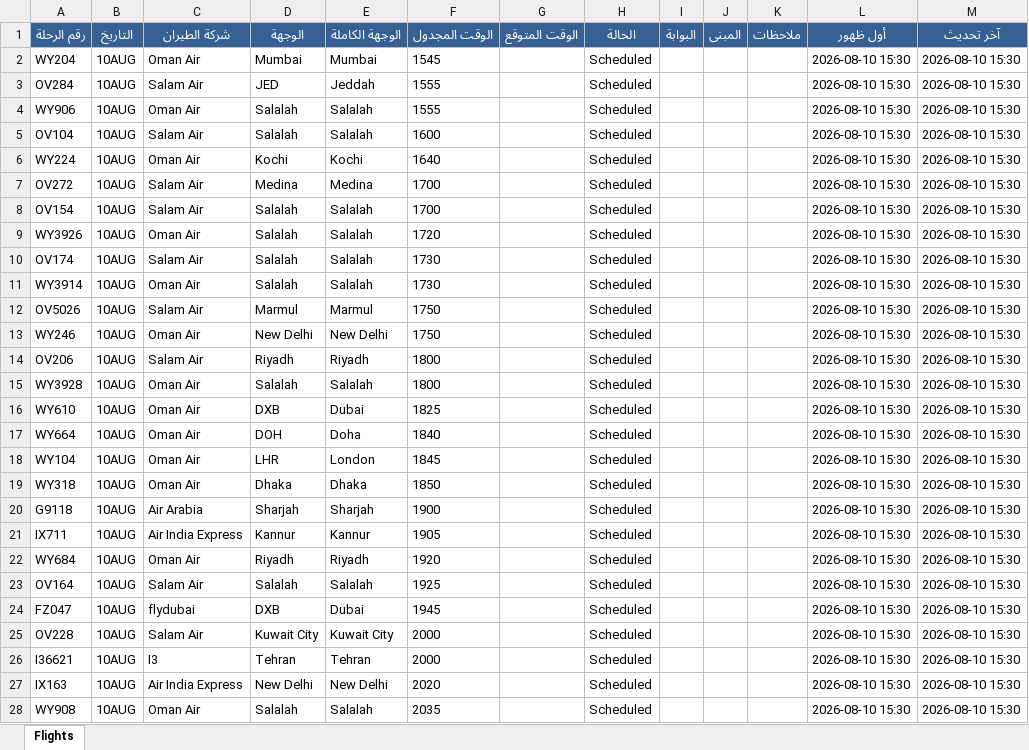
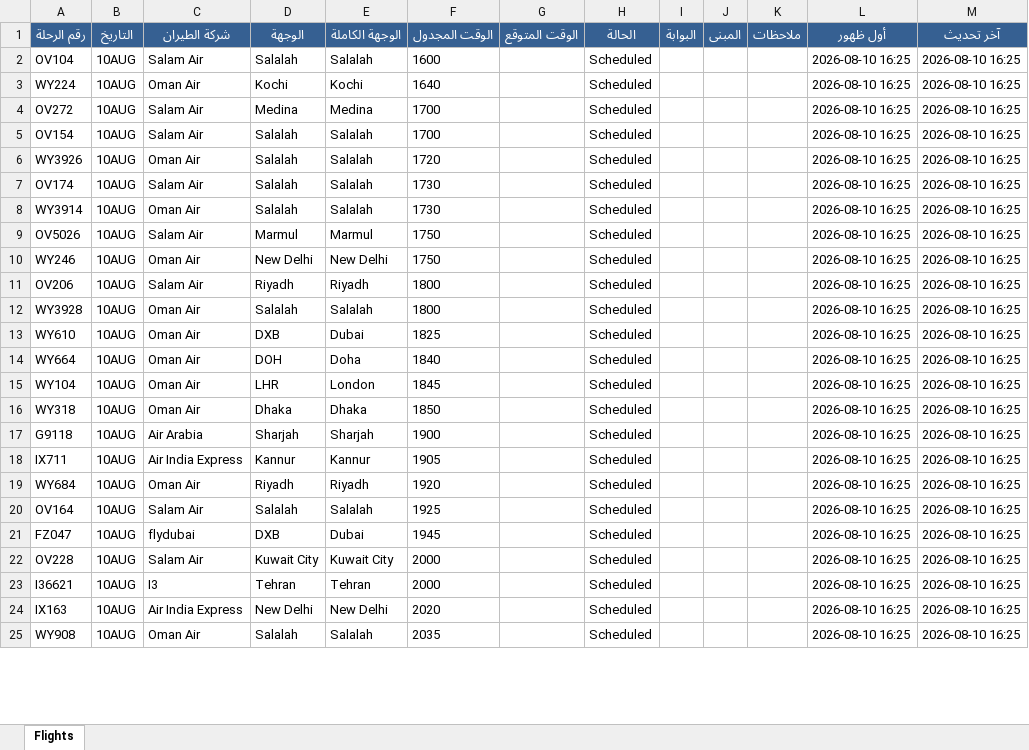
Before and after one commit to khalidsaif912/live-flights, an Excel workbook: flight_data/live_flights.xlsx, sheet Flights, drawn as a sheet; only a part is shown; values as stored, in another font and other column widths than the file's, no borders; removed rows and columns are numbered as before the commit, all else as after; the diff covers the shown part only; the diff names each change by its address in the sheet, - before the commit and + after, or states it on an @@ line.

```diff
--- a/flight_data/live_flights.xlsx (sheet Flights)
+++ b/flight_data/live_flights.xlsx (sheet Flights)
-row 2: WY204 | 10AUG | Oman Air | Mumbai | Mumbai | 1545 |  | Scheduled |  |  |  | 2026-08-10 15:30 | 2026-08-10 15:30
-row 3: OV284 | 10AUG | Salam Air | JED | Jeddah | 1555 |  | Scheduled |  |  |  | 2026-08-10 15:30 | 2026-08-10 15:30
-row 4: WY906 | 10AUG | Oman Air | Salalah | Salalah | 1555 |  | Scheduled |  |  |  | 2026-08-10 15:30 | 2026-08-10 15:30
-L2:L25 (أول ظهور): 2026-08-10 15:30
+L2:L25 (أول ظهور): 2026-08-10 16:25
-M2:M25 (آخر تحديث): 2026-08-10 15:30
+M2:M25 (آخر تحديث): 2026-08-10 16:25
```
Also changed, not shown: 4 added rows, 1 removed row and 485 edited cells elsewhere in this sheet, flight_data/archive_flights.xlsx, 3 other files.
